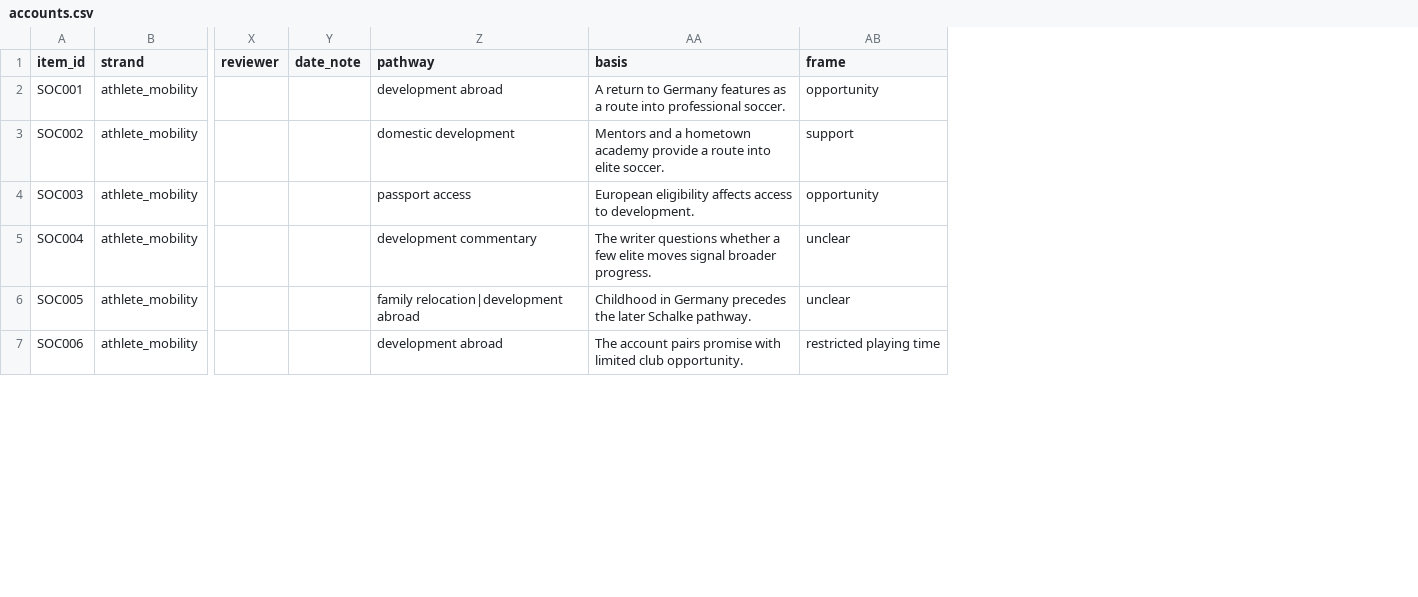
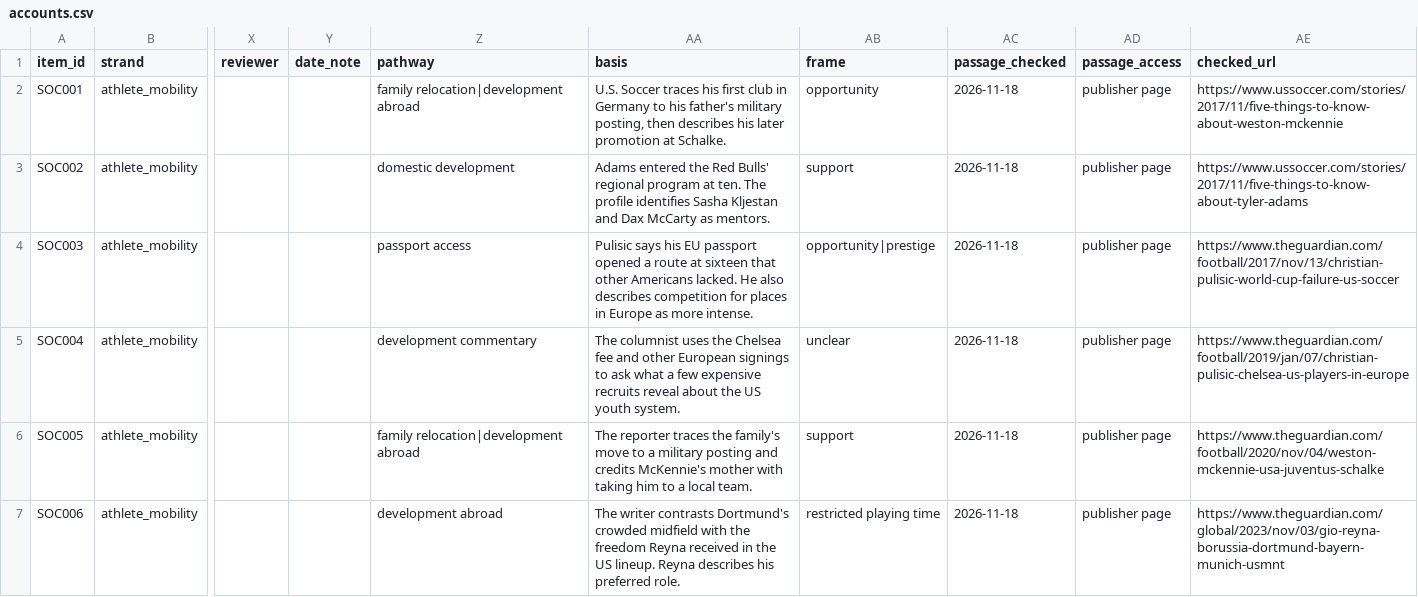
Before and after one commit to CultureAsData-UIUC/is310-fall-2026-group-a3, a CSV file: Milestone 2/mason_soccer_mobility/accounts.csv, drawn as a sheet; only a part is shown, gaps mark what is left out; the diff covers the shown part only; the diff names each change by its address in the sheet, - before the commit and + after, or states it on an @@ line.

Commit message:
Check soccer classifications against published passages

```diff
--- a/Milestone 2/mason_soccer_mobility/accounts.csv
+++ b/Milestone 2/mason_soccer_mobility/accounts.csv
+column AC (passage_checked), rows 2-7: all 2026-11-18
+column AD (passage_access), rows 2-7: all publisher page
+column AE (checked_url), rows 2-7: https://www.ussoccer.com/stories/2017/11/five-things-to-know-about-weston-mckennie | https://www.ussoccer.com/stories/2017/11/five-things-to-know-about-tyler-adams | https://www.theguardian.com/football/2017/nov/13/christian-pulisic-world-cup-failure-us-soccer | https://www.theguardian.com/football/2019/jan/07/christian-pulisic-chelsea-us-players-in-europe | https://www.theguardian.com/football/2020/nov/04/weston-mckennie-usa-juventus-schalke | https://www.theguardian.com/global/2023/nov/03/gio-reyna-borussia-dortmund-bayern-munich-usmnt
-Z2 (pathway): development abroad
+Z2 (pathway): family relocation|development abroad
-AA2 (basis): A return to Germany features as a route into professional soccer.
+AA2 (basis): U.S. Soccer traces his first club in Germany to his father's military posting, then describes his later promotion at Schalke.
-AA3 (basis): Mentors and a hometown academy provide a route into elite soccer.
+AA3 (basis): Adams entered the Red Bulls' regional program at ten. The profile identifies Sasha Kljestan and Dax McCarty as mentors.
-AA4 (basis): European eligibility affects access to development.
+AA4 (basis): Pulisic says his EU passport opened a route at sixteen that other Americans lacked. He also describes competition for places in Europe as more intense.
-AB4 (frame): opportunity
+AB4 (frame): opportunity|prestige
-AA5 (basis): The writer questions whether a few elite moves signal broader progress.
+AA5 (basis): The columnist uses the Chelsea fee and other European signings to ask what a few expensive recruits reveal about the US youth system.
-AA6 (basis): Childhood in Germany precedes the later Schalke pathway.
+AA6 (basis): The reporter traces the family's move to a military posting and credits McKennie's mother with taking him to a local team.
-AB6 (frame): unclear
+AB6 (frame): support
-AA7 (basis): The account pairs promise with limited club opportunity.
+AA7 (basis): The writer contrasts Dortmund's crowded midfield with the freedom Reyna received in the US lineup. Reyna describes his preferred role.
```
Also changed, not shown: 29 edited cells elsewhere in this file, 1 other file.
